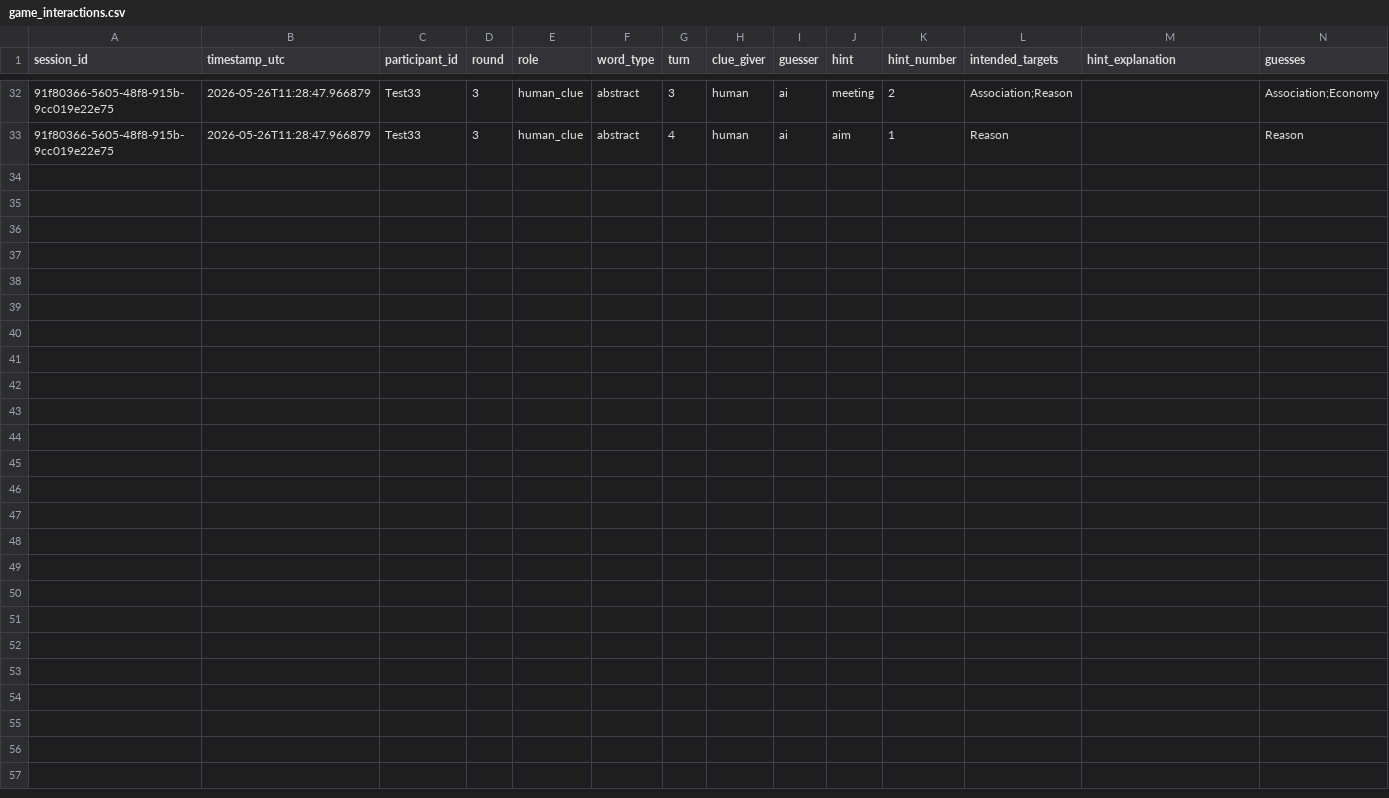
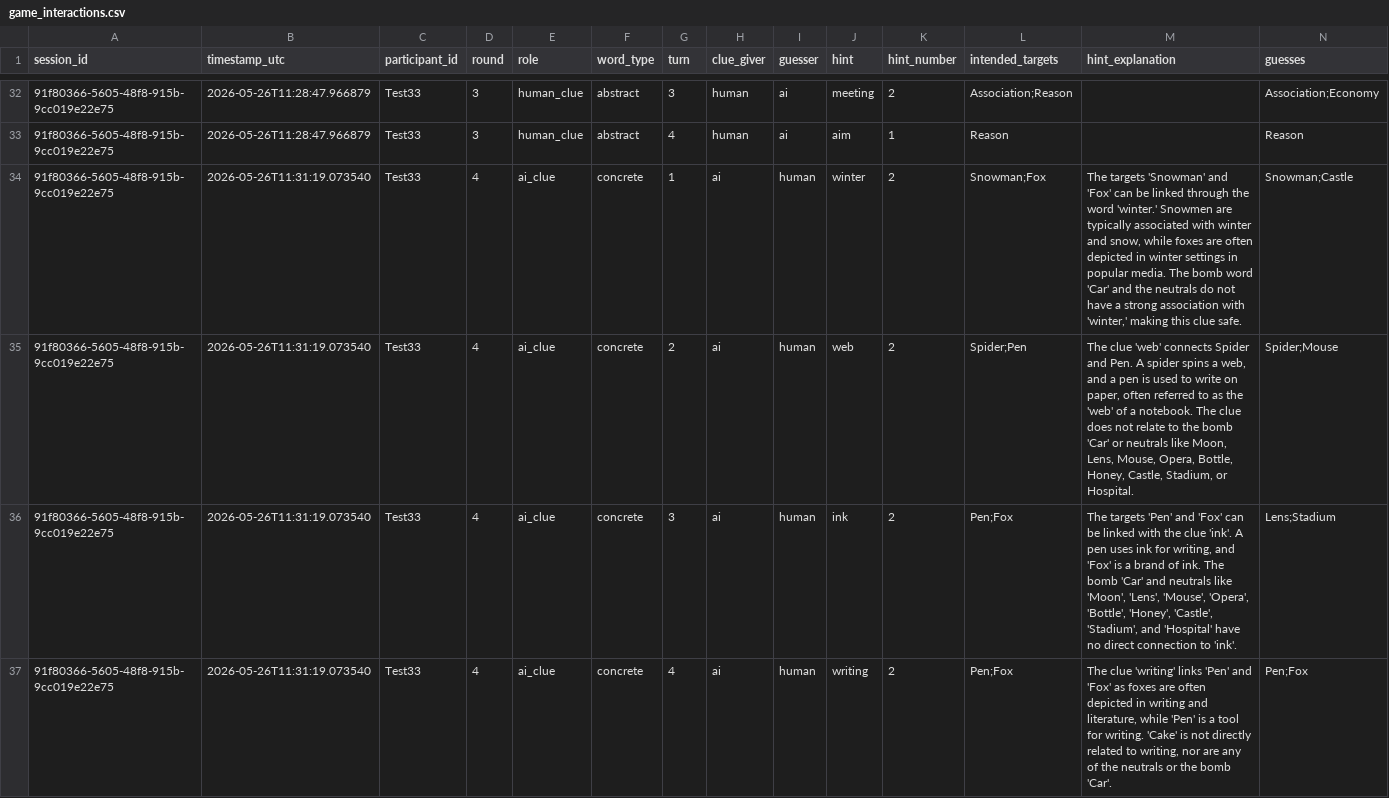
Before and after one commit to Shima1994/human-ai-game, a CSV file: data/game_interactions.csv, drawn as a sheet; only a part is shown, gaps mark what is left out; rows hold the shown columns only; the diff names each change by its address in the sheet, - before the commit and + after, or states it on an @@ line.

Commit message:
Append word game interaction data

```diff
--- a/data/game_interactions.csv
+++ b/data/game_interactions.csv
+row 34: 91f80366-5605-48f8-915b-9cc019e22e75 | 2026-05-26T11:31:19.073540 | Test33 | 4 | ai_clue | concrete | 1 | ai | human | winter | 2 | Snowman;Fox | The targets 'Snowman' and 'Fox' can be linked through the word 'winter.' Snowmen are typically associated with winter and snow, while foxes are often depicted in winter settings in popular media. The bomb word 'Car' and the neutrals do not have a strong association with 'winter,' making this clue safe. | Snowman;Castle
+row 35: 91f80366-5605-48f8-915b-9cc019e22e75 | 2026-05-26T11:31:19.073540 | Test33 | 4 | ai_clue | concrete | 2 | ai | human | web | 2 | Spider;Pen | The clue 'web' connects Spider and Pen. A spider spins a web, and a pen is used to write on paper, often referred to as the 'web' of a notebook. The clue does not relate to the bomb 'Car' or neutrals like Moon, Lens, Mouse, Opera, Bottle, Honey, Castle, Stadium, or Hospital. | Spider;Mouse
+row 36: 91f80366-5605-48f8-915b-9cc019e22e75 | 2026-05-26T11:31:19.073540 | Test33 | 4 | ai_clue | concrete | 3 | ai | human | ink | 2 | Pen;Fox | The targets 'Pen' and 'Fox' can be linked with the clue 'ink'. A pen uses ink for writing, and 'Fox' is a brand of ink. The bomb 'Car' and neutrals like 'Moon', 'Lens', 'Mouse', 'Opera', 'Bottle', 'Honey', 'Castle', 'Stadium', and 'Hospital' have no direct connection to 'ink'. | Lens;Stadium
+row 37: 91f80366-5605-48f8-915b-9cc019e22e75 | 2026-05-26T11:31:19.073540 | Test33 | 4 | ai_clue | concrete | 4 | ai | human | writing | 2 | Pen;Fox | The clue 'writing' links 'Pen' and 'Fox' as foxes are often depicted in writing and literature, while 'Pen' is a tool for writing. 'Cake' is not directly related to writing, nor are any of the neutrals or the bomb 'Car'. | Pen;Fox
```
